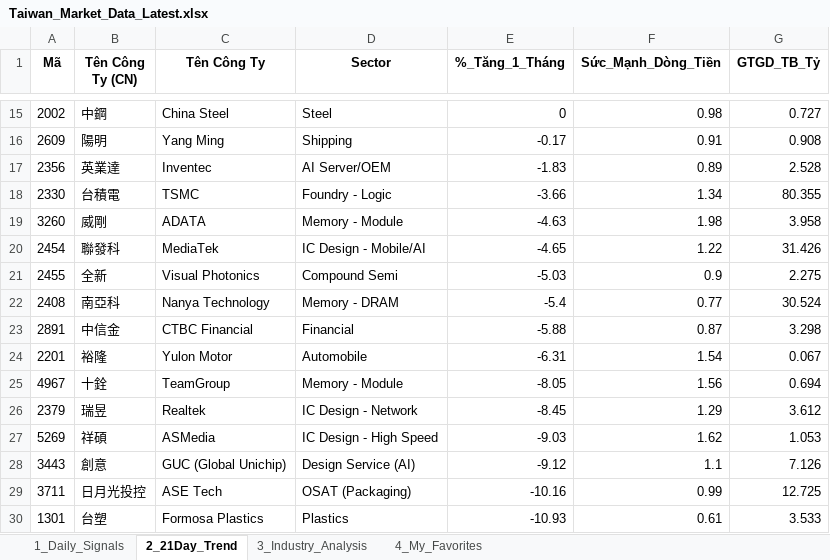
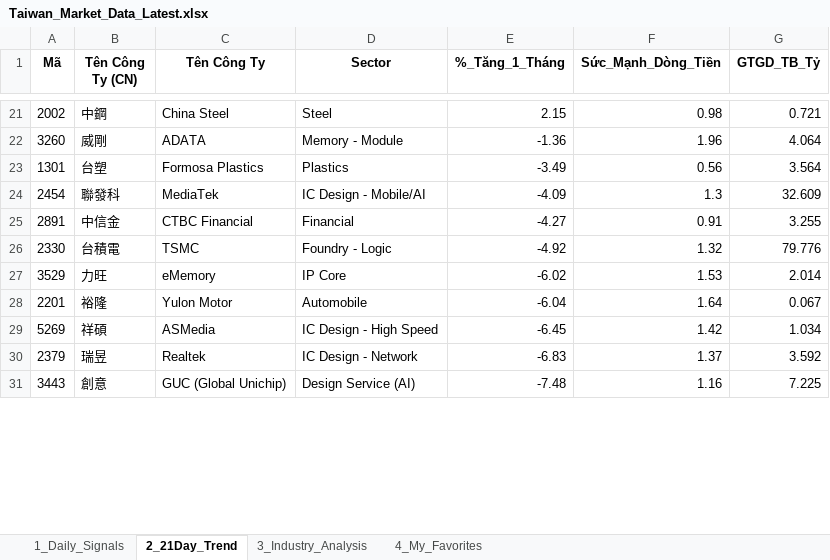
Before and after one commit to chipmoon/dashboard-tw, an Excel workbook: Taiwan_Market_Data_Latest.xlsx, sheet 2_21Day_Trend, drawn as a sheet; only a part is shown, gaps mark what is left out; values as stored, in another font and other column widths than the file's, no borders; removed rows and columns are numbered as before the commit, all else as after; the diff covers the shown part only; the diff names each change by its address in the sheet, - before the commit and + after, or states it on an @@ line.

```diff
--- a/Taiwan_Market_Data_Latest.xlsx (sheet 2_21Day_Trend)
+++ b/Taiwan_Market_Data_Latest.xlsx (sheet 2_21Day_Trend)
-E21 (%_Tăng_1_Tháng): 0
+E21 (%_Tăng_1_Tháng): 2.15
-G21 (GTGD_TB_Tỷ): 0.727
+G21 (GTGD_TB_Tỷ): 0.721
-row 16: 2609 | 陽明 | Yang Ming | Shipping | -0.17 | 0.91 | 0.908
-row 17: 2356 | 英業達 | Inventec | AI Server/OEM | -1.83 | 0.89 | 2.528
-row 18: 2330 | 台積電 | TSMC | Foundry - Logic | -3.66 | 1.34 | 80.355
-E22 (%_Tăng_1_Tháng): -4.63
+E22 (%_Tăng_1_Tháng): -1.36
-F22 (Sức_Mạnh_Dòng_Tiền): 1.98
+F22 (Sức_Mạnh_Dòng_Tiền): 1.96
-G22 (GTGD_TB_Tỷ): 3.958
+G22 (GTGD_TB_Tỷ): 4.064
+row 23: 1301 | 台塑 | Formosa Plastics | Plastics | -3.49 | 0.56 | 3.564
-E24 (%_Tăng_1_Tháng): -4.65
+E24 (%_Tăng_1_Tháng): -4.09
-F24 (Sức_Mạnh_Dòng_Tiền): 1.22
+F24 (Sức_Mạnh_Dòng_Tiền): 1.3
-G24 (GTGD_TB_Tỷ): 31.426
+G24 (GTGD_TB_Tỷ): 32.609
-row 21: 2455 | 全新 | Visual Photonics | Compound Semi | -5.03 | 0.9 | 2.275
-row 22: 2408 | 南亞科 | Nanya Technology | Memory - DRAM | -5.4 | 0.77 | 30.524
-E25 (%_Tăng_1_Tháng): -5.88
+E25 (%_Tăng_1_Tháng): -4.27
-F25 (Sức_Mạnh_Dòng_Tiền): 0.87
+F25 (Sức_Mạnh_Dòng_Tiền): 0.91
-G25 (GTGD_TB_Tỷ): 3.298
+G25 (GTGD_TB_Tỷ): 3.255
+row 26: 2330 | 台積電 | TSMC | Foundry - Logic | -4.92 | 1.32 | 79.776
+row 27: 3529 | 力旺 | eMemory | IP Core | -6.02 | 1.53 | 2.014
-E28 (%_Tăng_1_Tháng): -6.31
+E28 (%_Tăng_1_Tháng): -6.04
-F28 (Sức_Mạnh_Dòng_Tiền): 1.54
+F28 (Sức_Mạnh_Dòng_Tiền): 1.64
-row 25: 4967 | 十銓 | TeamGroup | Memory - Module | -8.05 | 1.56 | 0.694
-row 26: 2379 | 瑞昱 | Realtek | IC Design - Network | -8.45 | 1.29 | 3.612
-E29 (%_Tăng_1_Tháng): -9.03
+E29 (%_Tăng_1_Tháng): -6.45
-F29 (Sức_Mạnh_Dòng_Tiền): 1.62
+F29 (Sức_Mạnh_Dòng_Tiền): 1.42
-G29 (GTGD_TB_Tỷ): 1.053
+G29 (GTGD_TB_Tỷ): 1.034
+row 30: 2379 | 瑞昱 | Realtek | IC Design - Network | -6.83 | 1.37 | 3.592
-E31 (%_Tăng_1_Tháng): -9.12
+E31 (%_Tăng_1_Tháng): -7.48
-F31 (Sức_Mạnh_Dòng_Tiền): 1.1
+F31 (Sức_Mạnh_Dòng_Tiền): 1.16
-G31 (GTGD_TB_Tỷ): 7.126
+G31 (GTGD_TB_Tỷ): 7.225
-row 29: 3711 | 日月光投控 | ASE Tech | OSAT (Packaging) | -10.16 | 0.99 | 12.725
-row 30: 1301 | 台塑 | Formosa Plastics | Plastics | -10.93 | 0.61 | 3.533
```
Also changed, not shown: 25 added rows, 19 removed rows and 43 edited cells elsewhere in this sheet, sheet 1_Daily_Signals, sheet 3_Industry_Analysis, sheet 4_My_Favorites.
